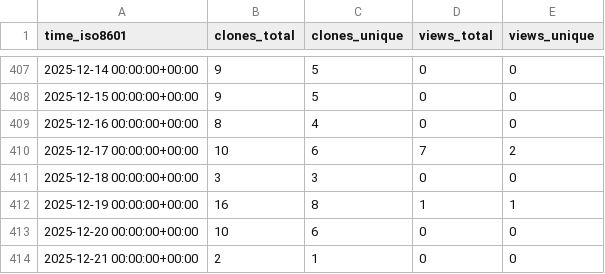
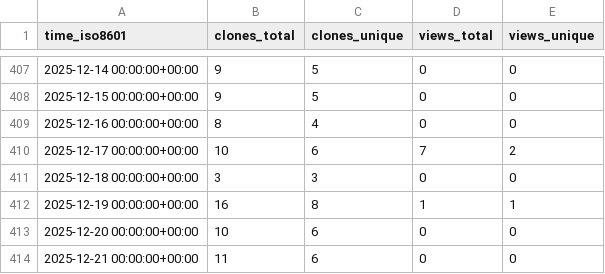
Before and after one commit to CDCgov/eMKF, a CSV file: CDCgov/eMKF/ghrs-data/views_clones_aggregate.csv, drawn as a sheet; only a part is shown, gaps mark what is left out.

```diff
--- a/CDCgov/eMKF/ghrs-data/views_clones_aggregate.csv
+++ b/CDCgov/eMKF/ghrs-data/views_clones_aggregate.csv
@@ -413,2 +413,2 @@ time_iso8601,clones_total,clones_unique,views_total,views_unique
 2025-12-20 00:00:00+00:00,10,6,0,0
-2025-12-21 00:00:00+00:00,2,1,0,0
+2025-12-21 00:00:00+00:00,11,6,0,0
```
Also changed, not shown: 1 other file.
